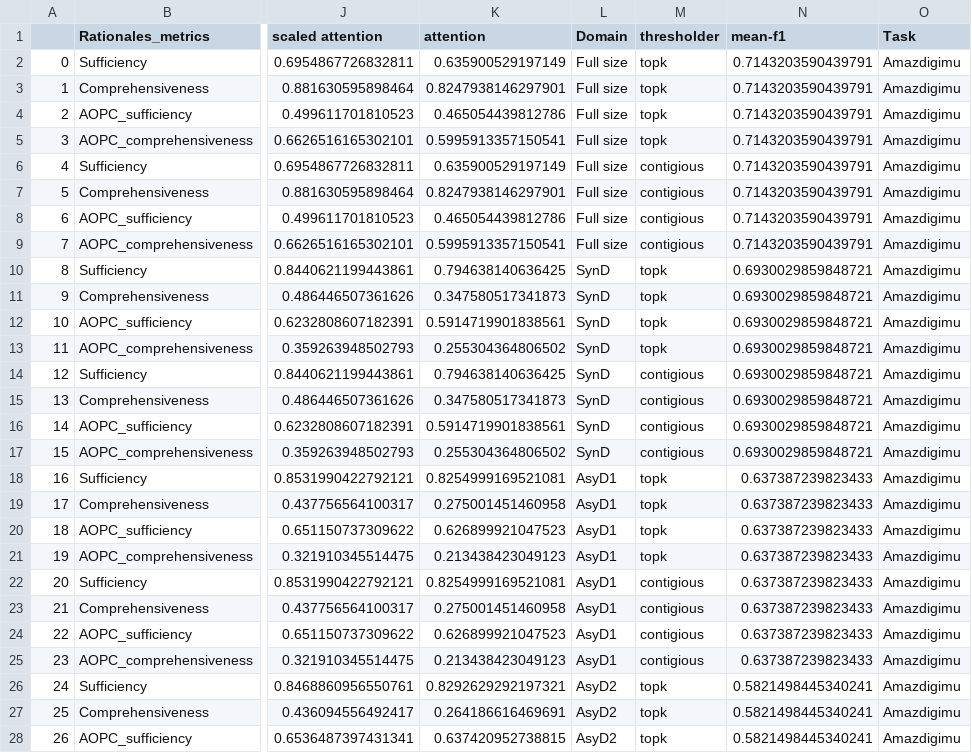
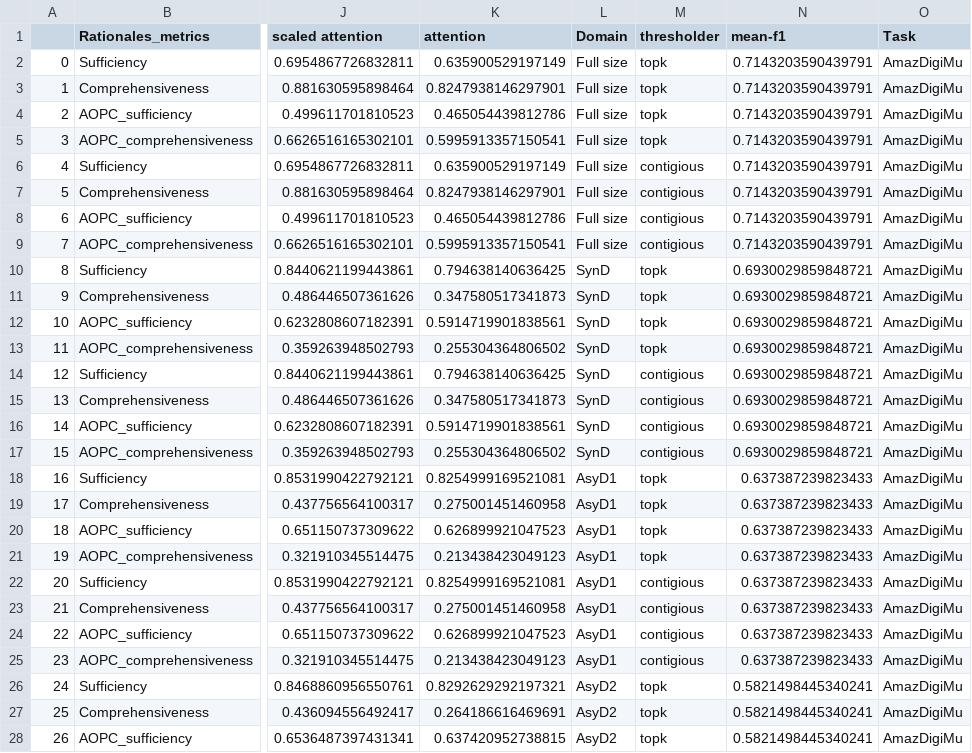
Before and after one commit to casszhao/temporal-drift-on-explanation, a CSV file: saved_everything/AmazDigiMu/posthoc_and_predictive.csv, drawn as a sheet; only a part is shown, gaps mark what is left out; the diff covers the shown part only; the diff names each change by its address in the sheet, - before the commit and + after, or states it on an @@ line.

```diff
--- a/saved_everything/AmazDigiMu/posthoc_and_predictive.csv
+++ b/saved_everything/AmazDigiMu/posthoc_and_predictive.csv
-O2:O28 (Task): Amazdigimu
+O2:O28 (Task): AmazDigiMu
```
Also changed, not shown: 5 edited cells elsewhere in this file, saved_everything/AmazPantry/posthoc_and_predictive.csv, 15 other files.
